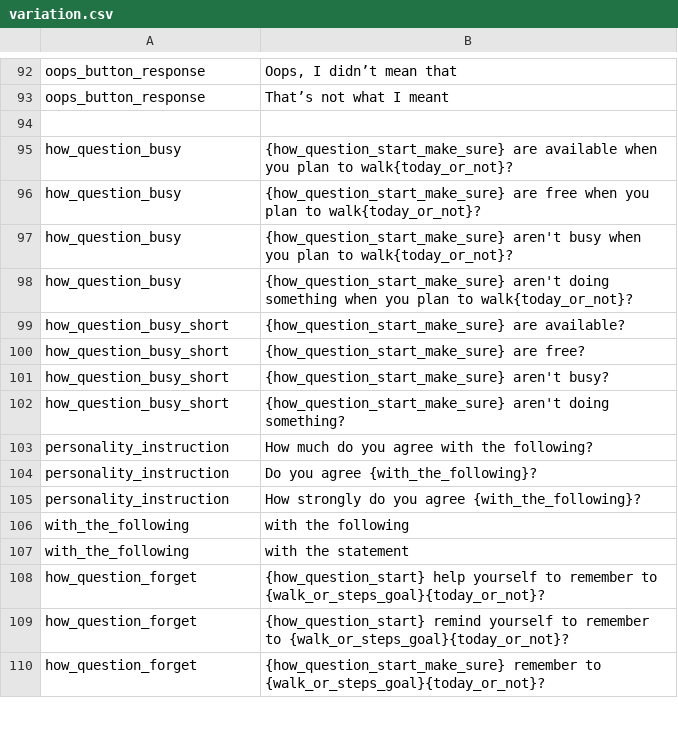
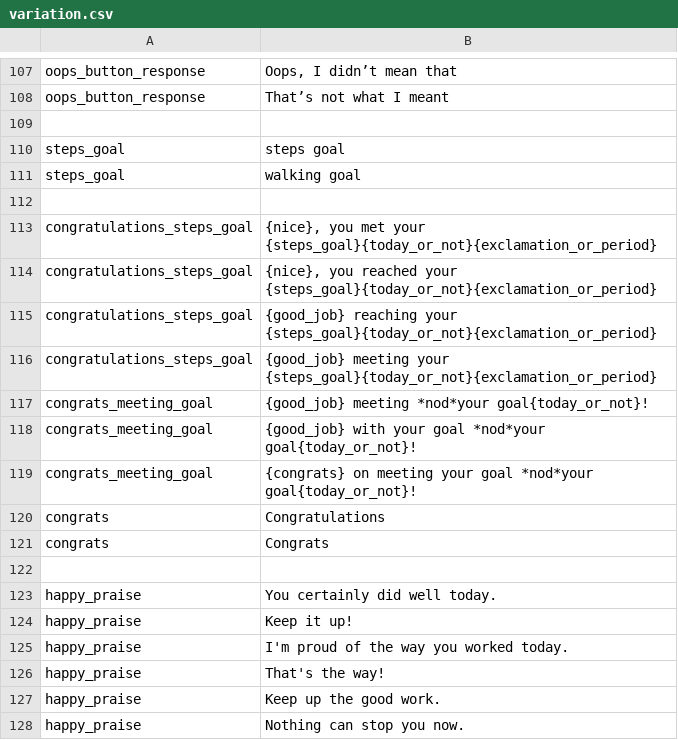
Before and after one commit to robotpt/ros-abm-interaction, a CSV file: resources/variation.csv, drawn as a sheet; only a part is shown, gaps mark what is left out; the shorter side is filled out with more unchanged rows; the diff covers the shown part only.

Commit message:
Add variation to AM checkin

```diff
--- a/resources/variation.csv
+++ b/resources/variation.csv
@@ -93 +108,21 @@ oops_button_response,"Oops, I didn’t mean that"
 oops_button_response,That’s not what I meant
+
+steps_goal,steps goal
+steps_goal,walking goal
+
+congratulations_steps_goal,"{nice}, you met your {steps_goal}{today_or_not}{exclamation_or_period}"
+congratulations_steps_goal,"{nice}, you reached your {steps_goal}{today_or_not}{exclamation_or_period}"
+congratulations_steps_goal,{good_job} reaching your {steps_goal}{today_or_not}{exclamation_or_period}
+congratulations_steps_goal,{good_job} meeting your {steps_goal}{today_or_not}{exclamation_or_period}
+congrats_meeting_goal,{good_job} meeting *nod*your goal{today_or_not}!
+congrats_meeting_goal,{good_job} with your goal *nod*your goal{today_or_not}!
+congrats_meeting_goal,{congrats} on meeting your goal *nod*your goal{today_or_not}!
+congrats,Congratulations
+congrats,Congrats
+
+happy_praise,You certainly did well today.
+happy_praise,Keep it up!
+happy_praise,I'm proud of the way you worked today.
+happy_praise,That's the way!
+happy_praise,Keep up the good work.
+happy_praise,Nothing can stop you now.
```
Also changed, not shown: 52 added rows elsewhere in this file, 3 other files.
